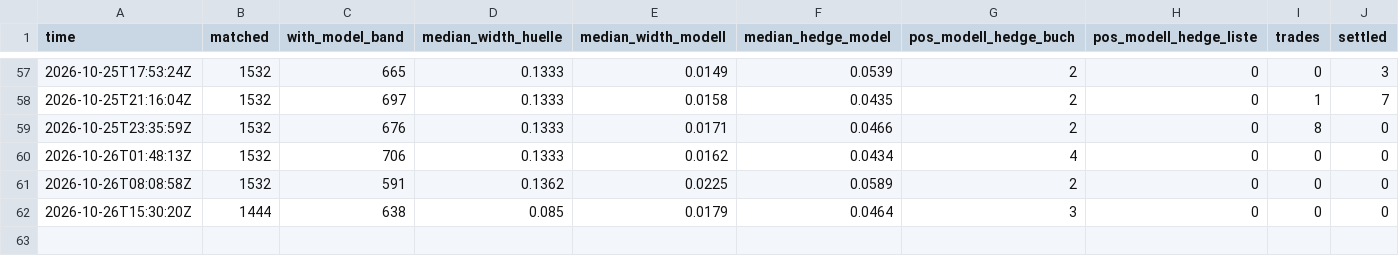
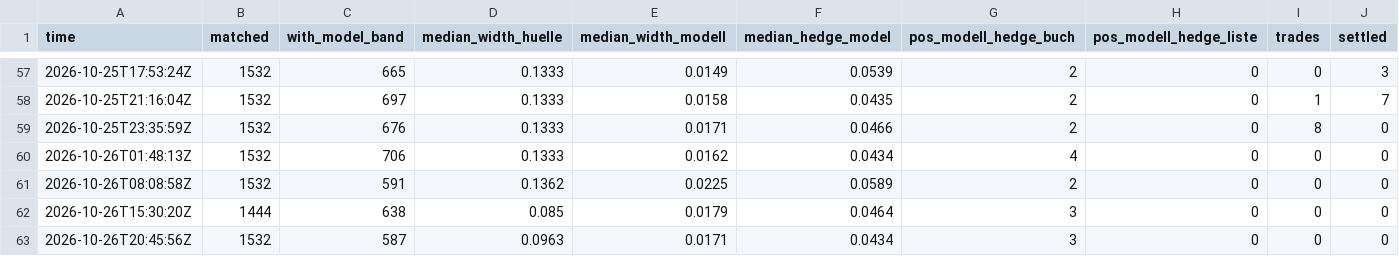
Before and after one commit to rouvenwieland/wahrscheinlichkeits-scanner-public, a CSV file: data/berichte/verlauf.csv, drawn as a sheet; only a part is shown, gaps mark what is left out; rows hold the shown columns only; the diff names each change by its address in the sheet, - before the commit and + after, or states it on an @@ line.

```diff
--- a/data/berichte/verlauf.csv
+++ b/data/berichte/verlauf.csv
+row 63: 2026-10-26T20:45:56Z | 1532 | 587 | 0.0963 | 0.0171 | 0.0434 | 3 | 0 | 0 | 0
```
Also changed, not shown: 3 other files.
